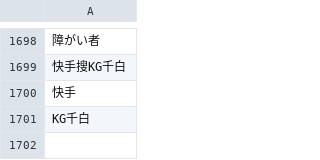
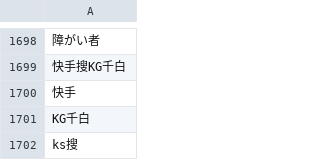
Before and after one commit to electricgoat/ba-data, a CSV file: Other/blacklist.csv, drawn as a sheet; only a part is shown, gaps mark what is left out; the diff names each change by its address in the sheet, - before the commit and + after, or states it on an @@ line.

```diff
--- a/Other/blacklist.csv
+++ b/Other/blacklist.csv
+row 1702: ks搜
```
Also changed, not shown: 15 other files.
